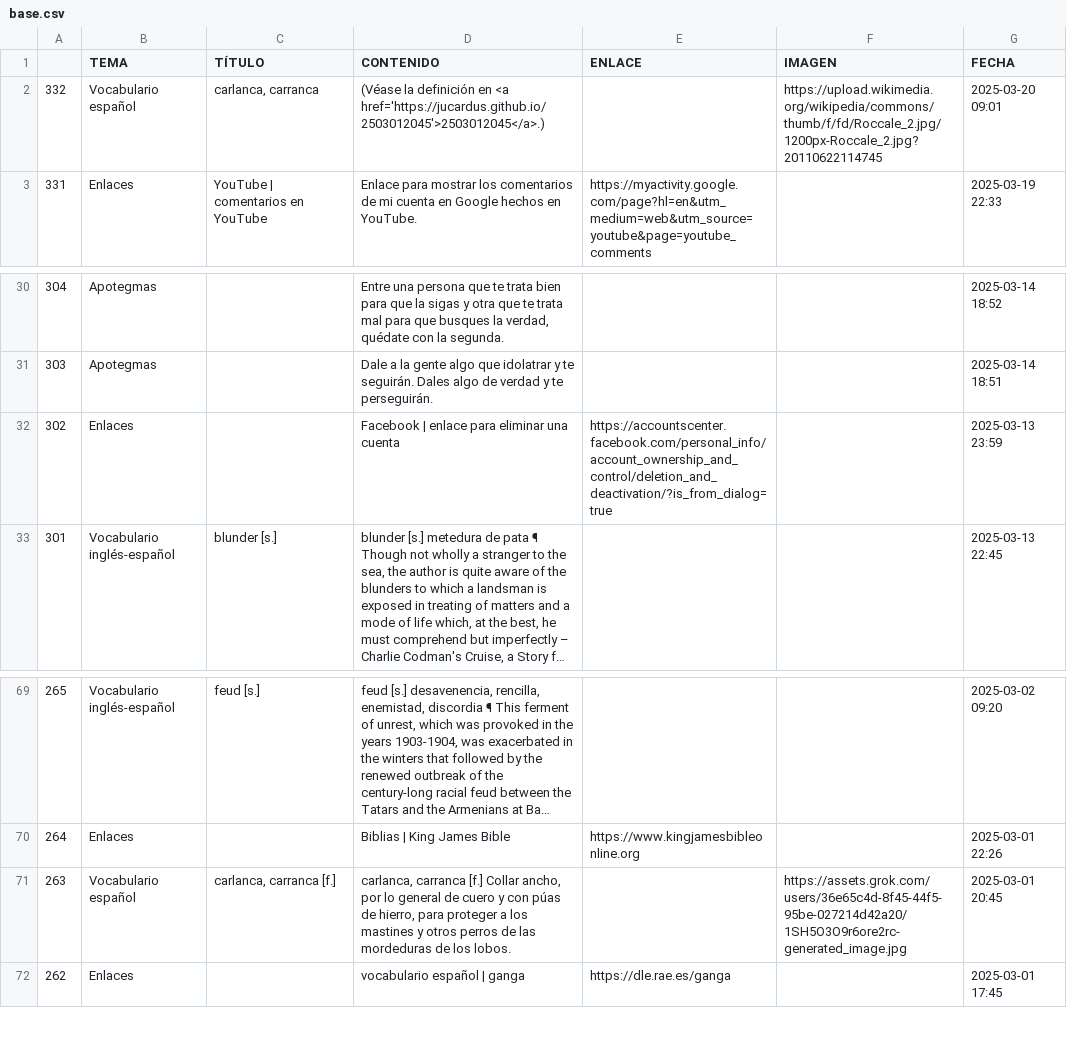
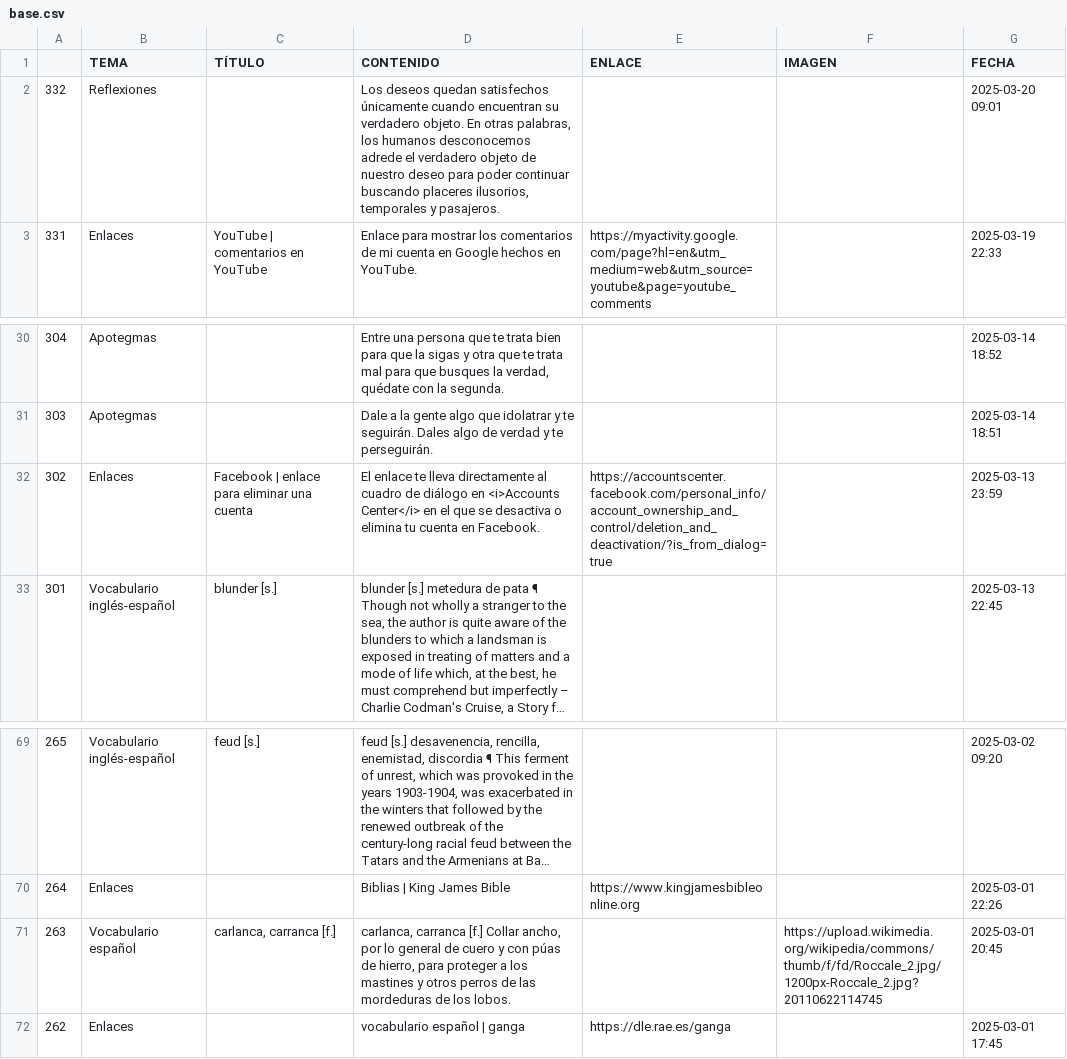
Before and after one commit to jucardus/jucardus.github.io, a CSV file: base.csv, drawn as a sheet; only a part is shown, gaps mark what is left out; long unchanged cells end in …; the diff names each change by its address in the sheet, - before the commit and + after, or states it on an @@ line.

Commit message:
Last Sync: 2025-03-20 14:16:23 (Mobile)

```diff
--- a/base.csv
+++ b/base.csv
-B2 (TEMA): Vocabulario español
+B2 (TEMA): Reflexiones
-C2 (TÍTULO): carlanca, carranca
+C2 (TÍTULO): (empty)
-D2 (CONTENIDO): (Véase la definición en <a href='https://jucardus.github.io/2503012045'>2503012045</a>.)
+D2 (CONTENIDO): Los deseos quedan satisfechos únicamente cuando encuentran su verdadero objeto. En otras palabras, los humanos desconocemos adrede el verdadero objeto de nuestro deseo para poder continuar buscando placeres ilusorios, temporales y pasajeros.
-F2 (IMAGEN): https://upload.wikimedia.org/wikipedia/commons/thumb/f/fd/Roccale_2.jpg/1200px-Roccale_2.jpg?20110622114745
+F2 (IMAGEN): (empty)
-C32 (TÍTULO): (empty)
+C32 (TÍTULO): Facebook | enlace para eliminar una cuenta
-D32 (CONTENIDO): Facebook | enlace para eliminar una cuenta
+D32 (CONTENIDO): El enlace te lleva directamente al cuadro de diálogo en <i>Accounts Center</i> en el que se desactiva o elimina tu cuenta en Facebook.
-F71 (IMAGEN): https://assets.grok.com/users/36e65c4d-8f45-44f5-95be-027214d42a20/1SH5O3O9r6ore2rc-generated_image.jpg
+F71 (IMAGEN): https://upload.wikimedia.org/wikipedia/commons/thumb/f/fd/Roccale_2.jpg/1200px-Roccale_2.jpg?20110622114745
```
